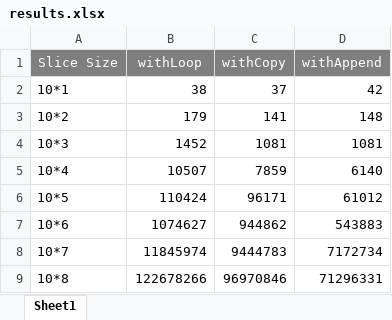
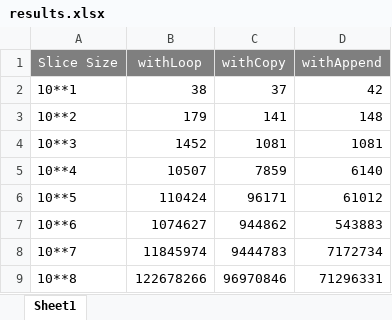
Before and after one commit to keijiyoshida/goperf, an Excel workbook: slice_copy/results.xlsx, sheet Sheet1, drawn as a sheet; values as stored, in another font and other column widths than the file's, no borders; charts and pictures not drawn; the diff names each change by its address in the sheet, - before the commit and + after, or states it on an @@ line.

```diff
--- a/slice_copy/results.xlsx (sheet Sheet1)
+++ b/slice_copy/results.xlsx (sheet Sheet1)
-A2 (Slice Size): 10*1
+A2 (Slice Size): 10**1
-A3 (Slice Size): 10*2
+A3 (Slice Size): 10**2
-A4 (Slice Size): 10*3
+A4 (Slice Size): 10**3
-A5 (Slice Size): 10*4
+A5 (Slice Size): 10**4
-A6 (Slice Size): 10*5
+A6 (Slice Size): 10**5
-A7 (Slice Size): 10*6
+A7 (Slice Size): 10**6
-A8 (Slice Size): 10*7
+A8 (Slice Size): 10**7
-A9 (Slice Size): 10*8
+A9 (Slice Size): 10**8
```
Also changed, not shown: charts or pictures, 3 other files.
